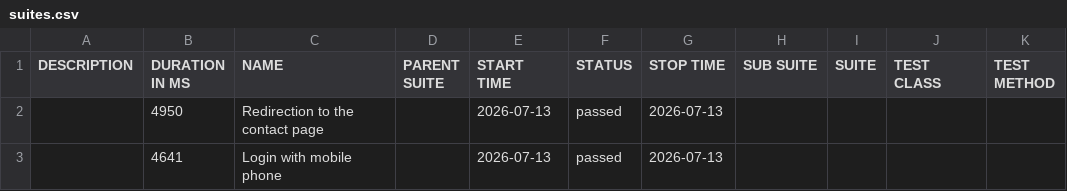
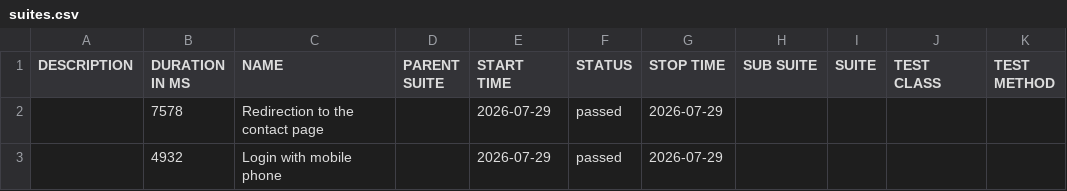
Before and after one commit to Deep-UA/behave_test_tcb, a CSV file: data/suites.csv, drawn as a sheet.

```diff
--- a/data/suites.csv
+++ b/data/suites.csv
@@ -1,3 +1,3 @@
 "DESCRIPTION","DURATION IN MS","NAME","PARENT SUITE","START TIME","STATUS","STOP TIME","SUB SUITE","SUITE","TEST CLASS","TEST METHOD"
-"","4950","Redirection to the contact page","","2026-07-13","passed","2026-07-13","","","",""
-"","4641","Login with mobile phone","","2026-07-13","passed","2026-07-13","","","",""
+"","7578","Redirection to the contact page","","2026-07-29","passed","2026-07-29","","","",""
+"","4932","Login with mobile phone","","2026-07-29","passed","2026-07-29","","","",""
```
Also changed, not shown: 25 other files.
